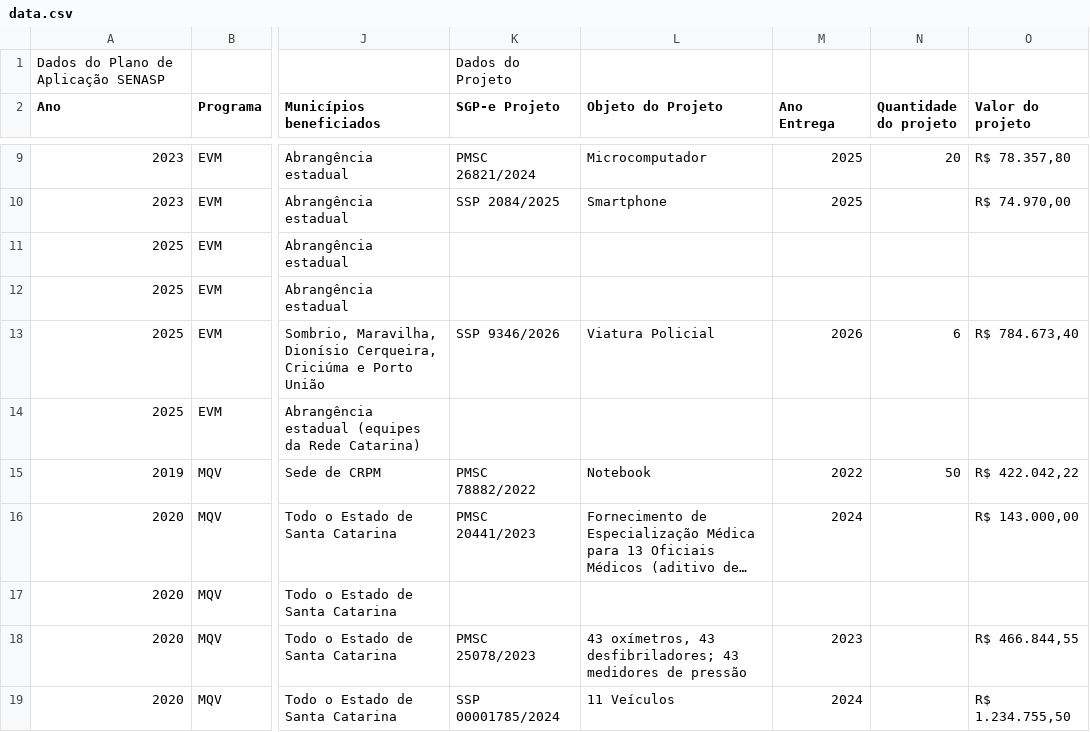
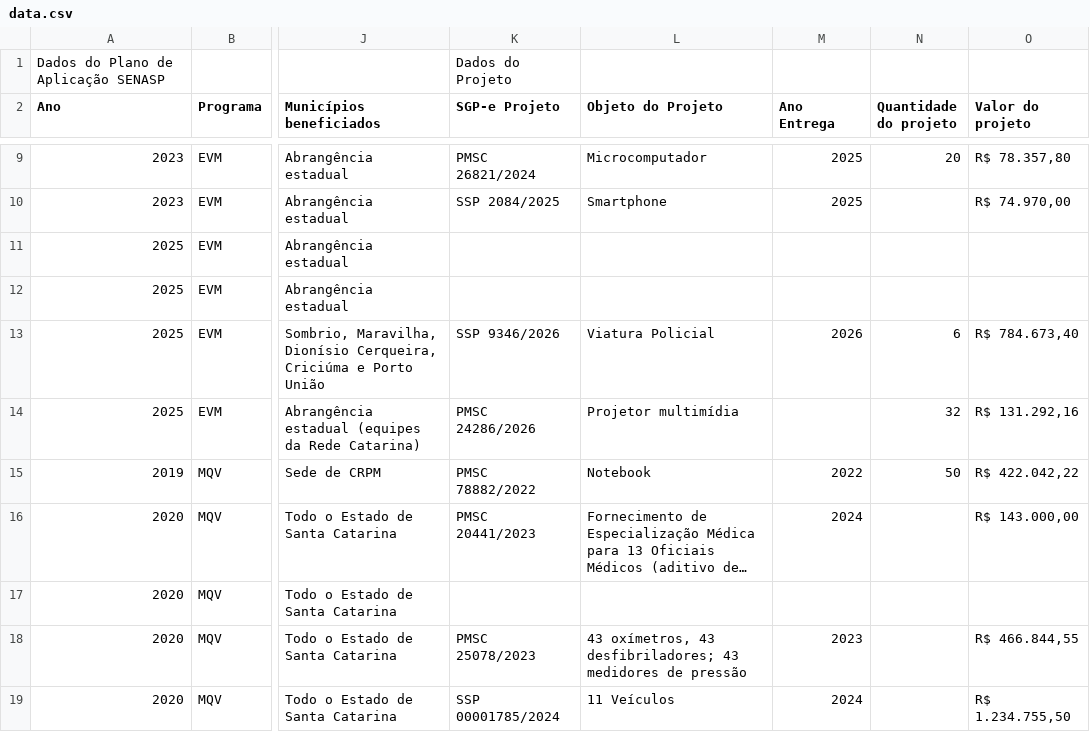
Before and after one commit to 926738-creator/bi-eppm, a CSV file: data.csv, drawn as a sheet; only a part is shown, gaps mark what is left out; long unchanged cells end in …; the diff names each change by its address in the sheet, - before the commit and + after, or states it on an @@ line.

```diff
--- a/data.csv
+++ b/data.csv
-K14 (SGP-e Projeto): (empty)
+K14 (SGP-e Projeto): PMSC 24286/2026
-L14 (Objeto do Projeto): (empty)
+L14 (Objeto do Projeto): Projetor multimídia
-N14 (Quantidade do projeto): (empty)
+N14 (Quantidade do projeto): 32
-O14 (Valor do projeto): (empty)
+O14 (Valor do projeto): R$ 131.292,16
```
